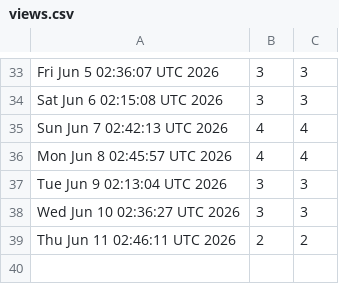
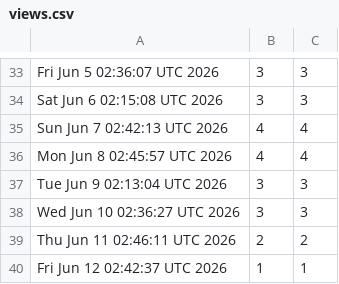
Before and after one commit to akshat-chaturvedi/CATCH, a CSV file: views.csv, drawn as a sheet; only a part is shown, gaps mark what is left out.

```diff
--- a/views.csv
+++ b/views.csv
@@ -39 +39,2 @@ Wed Jun 10 02:36:27 UTC 2026,3,3
 Thu Jun 11 02:46:11 UTC 2026,2,2
+Fri Jun 12 02:42:37 UTC 2026,1,1
```
Also changed, not shown: clones.csv.
